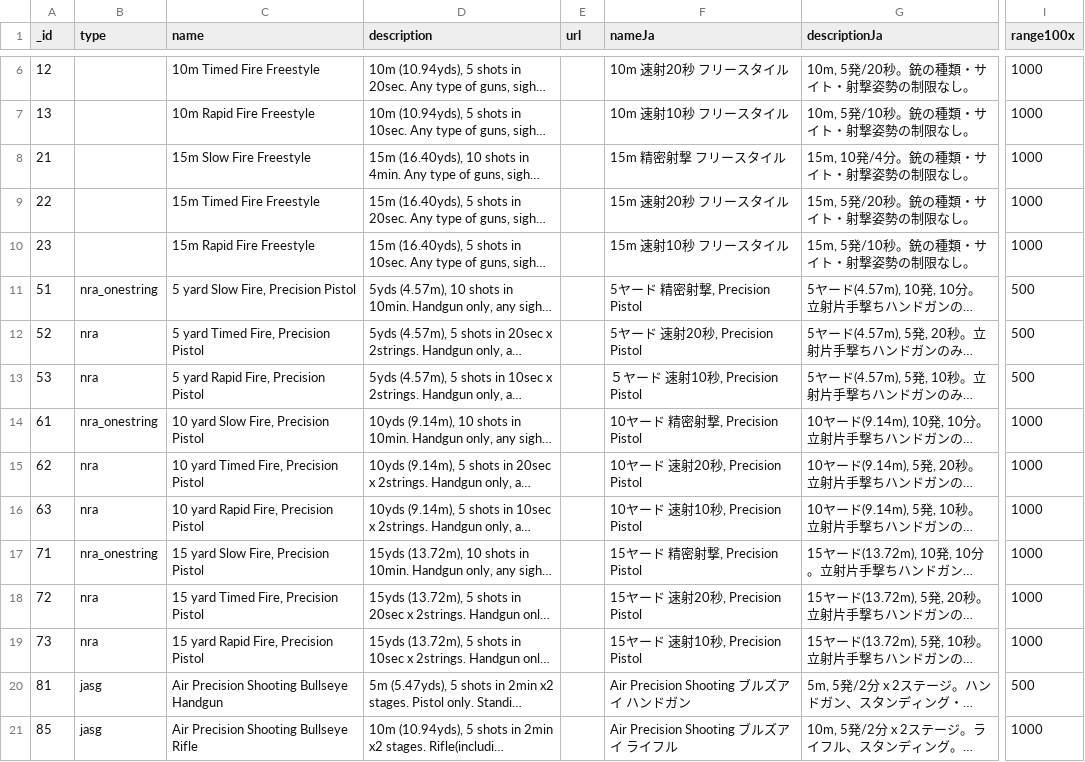
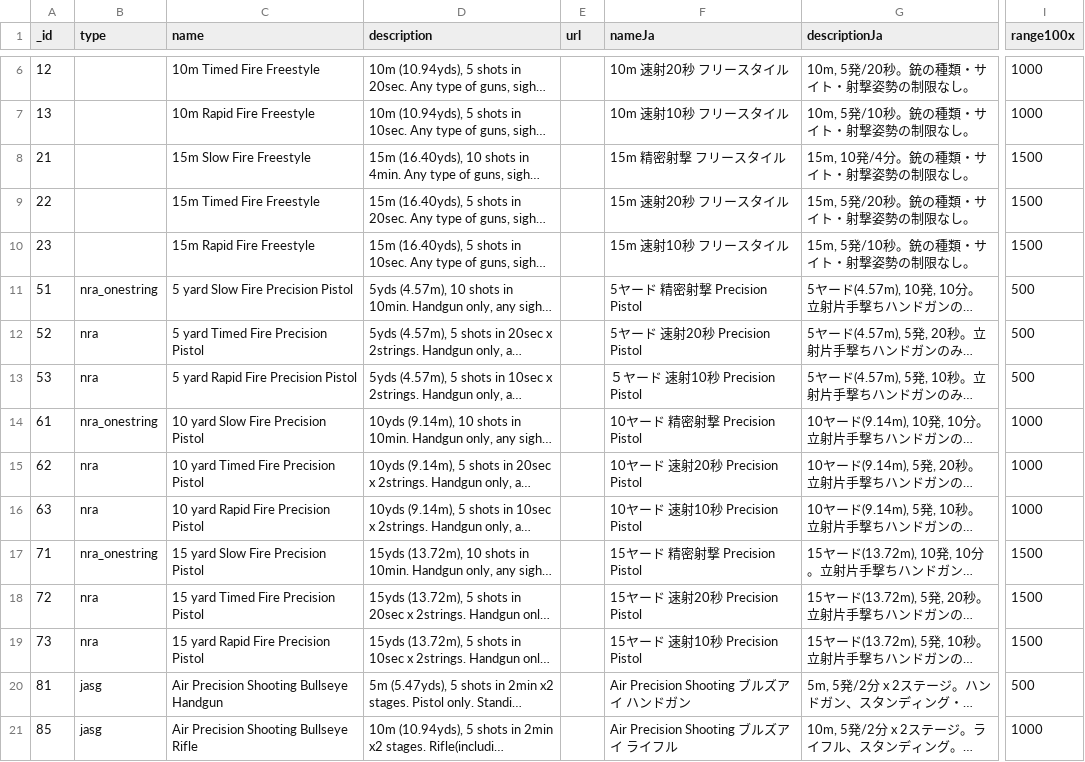
Before and after one commit to Precision-Marks/airsoft_database, a CSV file: rule_catalog/RealmShootingRuleCatalog.csv, drawn as a sheet; only a part is shown, gaps mark what is left out; long unchanged cells end in …; the diff names each change by its address in the sheet, - before the commit and + after, or states it on an @@ line.

Commit message:
fix: Fix distance value of 15m/15yds rules.

```diff
--- a/rule_catalog/RealmShootingRuleCatalog.csv
+++ b/rule_catalog/RealmShootingRuleCatalog.csv
-I8:I10 (range100x): 1000
+I8:I10 (range100x): 1500
-C11 (name): 5 yard Slow Fire, Precision Pistol
+C11 (name): 5 yard Slow Fire Precision Pistol
-F11 (nameJa): 5ヤード 精密射撃, Precision Pistol
+F11 (nameJa): 5ヤード 精密射撃 Precision Pistol
-C12 (name): 5 yard Timed Fire, Precision Pistol
+C12 (name): 5 yard Timed Fire Precision Pistol
-F12 (nameJa): 5ヤード 速射20秒, Precision Pistol
+F12 (nameJa): 5ヤード 速射20秒 Precision Pistol
-C13 (name): 5 yard Rapid Fire, Precision Pistol
+C13 (name): 5 yard Rapid Fire Precision Pistol
-F13 (nameJa): ５ヤード 速射10秒, Precision Pistol
+F13 (nameJa): ５ヤード 速射10秒 Precision Pistol
-C14 (name): 10 yard Slow Fire, Precision Pistol
+C14 (name): 10 yard Slow Fire Precision Pistol
-F14 (nameJa): 10ヤード 精密射撃, Precision Pistol
+F14 (nameJa): 10ヤード 精密射撃 Precision Pistol
-C15 (name): 10 yard Timed Fire, Precision Pistol
+C15 (name): 10 yard Timed Fire Precision Pistol
-F15 (nameJa): 10ヤード 速射20秒, Precision Pistol
+F15 (nameJa): 10ヤード 速射20秒 Precision Pistol
-C16 (name): 10 yard Rapid Fire, Precision Pistol
+C16 (name): 10 yard Rapid Fire Precision Pistol
-F16 (nameJa): 10ヤード 速射10秒, Precision Pistol
+F16 (nameJa): 10ヤード 速射10秒 Precision Pistol
-C17 (name): 15 yard Slow Fire, Precision Pistol
+C17 (name): 15 yard Slow Fire Precision Pistol
-F17 (nameJa): 15ヤード 精密射撃, Precision Pistol
+F17 (nameJa): 15ヤード 精密射撃 Precision Pistol
-I17:I19 (range100x): 1000
+I17:I19 (range100x): 1500
-C18 (name): 15 yard Timed Fire, Precision Pistol
+C18 (name): 15 yard Timed Fire Precision Pistol
-F18 (nameJa): 15ヤード 速射20秒, Precision Pistol
+F18 (nameJa): 15ヤード 速射20秒 Precision Pistol
-C19 (name): 15 yard Rapid Fire, Precision Pistol
+C19 (name): 15 yard Rapid Fire Precision Pistol
-F19 (nameJa): 15ヤード 速射10秒, Precision Pistol
+F19 (nameJa): 15ヤード 速射10秒 Precision Pistol
```
